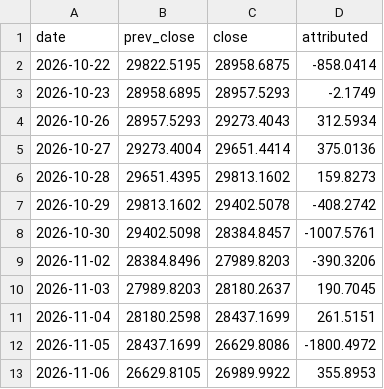
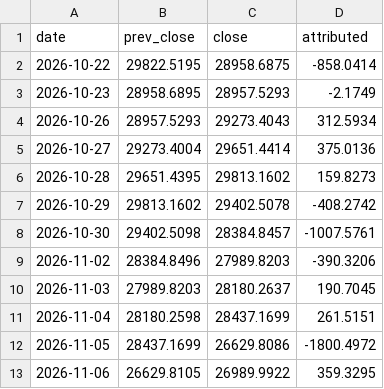
Before and after one commit to ahsinali/ndx-contributors, a CSV file: data/log/daily_index.csv, drawn as a sheet.

```diff
--- a/data/log/daily_index.csv
+++ b/data/log/daily_index.csv
@@ -12,2 +12,2 @@ date,prev_close,close,attributed
 2026-11-05,28437.1699,26629.8086,-1800.4972
-2026-11-06,26629.8105,26989.9922,355.8953
+2026-11-06,26629.8105,26989.9922,359.3295
```
Also changed, not shown: data/log/closes.csv, data/log/daily_contrib.csv, 1 other file.
